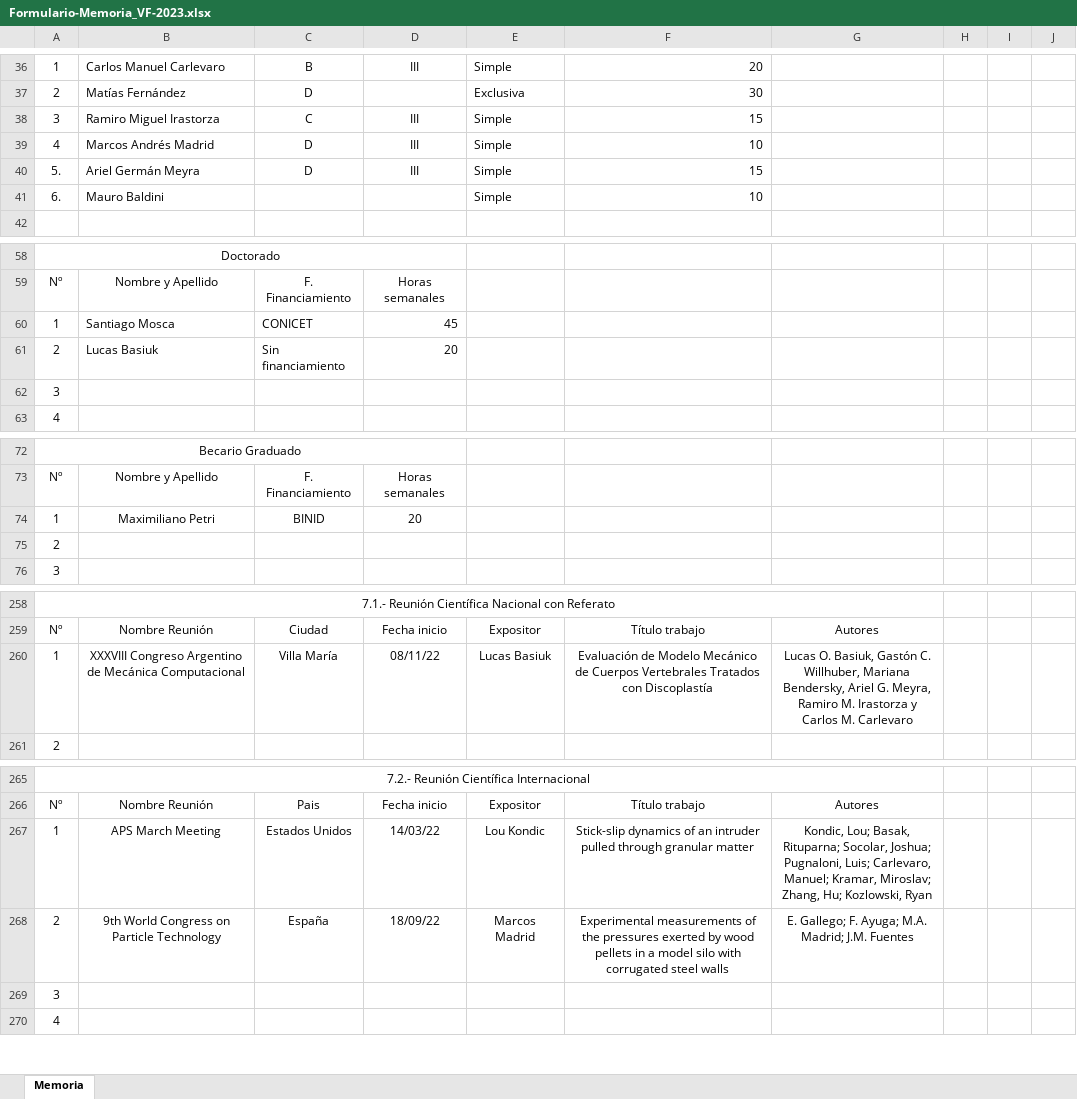
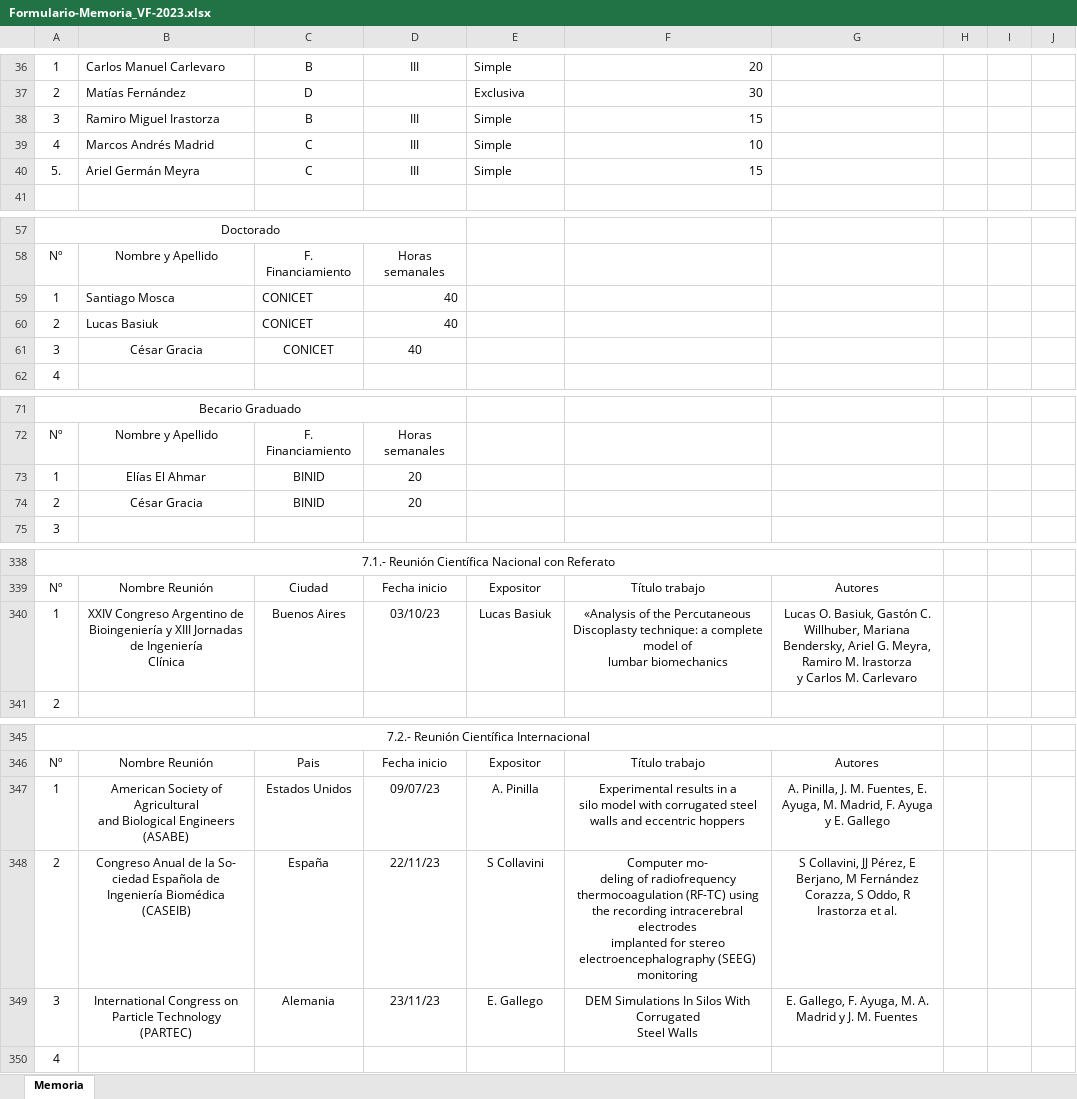
Before and after one commit to gmg-utn/memorias, an Excel workbook: 2023/Formulario-Memoria_VF-2023.xlsx, sheet Memoria, drawn as a sheet; only a part is shown, gaps mark what is left out; values as stored, in another font and other column widths than the file's, no borders; removed rows and columns are numbered as before the commit, all else as after; ↵ is a line break in a cell; the diff covers the shown part only; the diff names each change by its address in the sheet, - before the commit and + after, or states it on an @@ line.

```diff
--- a/2023/Formulario-Memoria_VF-2023.xlsx (sheet Memoria)
+++ b/2023/Formulario-Memoria_VF-2023.xlsx (sheet Memoria)
-C38: C
+C38: B
-C39:C40: D
+C39:C40: C
-row 41: 6. | Mauro Baldini |  |  | Simple | 10
-D59: 45
+D59: 40
-C60: Sin financiamiento
+C60: CONICET
-D60: 20
+D60: 40
-row 62: 3
+row 61: 3 | César Gracia | CONICET | 40
-B73: Maximiliano Petri
+B73: Elías El Ahmar
-row 75: 2
+row 74: 2 | César Gracia | BINID | 20
-B340: XXXVIII Congreso Argentino de Mecánica Computacional
+B340: XXIV Congreso Argentino de Bioingeniería y XIII Jornadas de Ingeniería ↵ Clínica
-C340: Villa María
+C340: Buenos Aires
-D340: 08/11/22
+D340: 03/10/23
-F340: Evaluación de Modelo Mecánico de Cuerpos Vertebrales Tratados con Discoplastía
+F340: «Analysis of the Percutaneous Discoplasty technique: a complete model of ↵ lumbar biomechanics
-G340: …M. Carlevaro
+G340: …M. Carlevaro
-B347: APS March Meeting
+B347: American Society of Agricultural ↵ and Biological Engineers (ASABE)
-D347: 14/03/22
+D347: 09/07/23
-E347: Lou Kondic
+E347: A. Pinilla
-F347: Stick-slip dynamics of an intruder pulled through granular matter
+F347: Experimental results in a ↵ silo model with corrugated steel walls and eccentric hoppers
-G347: Kondic, Lou; Basak, Rituparna; Socolar, Joshua; Pugnaloni, Luis; Carlevaro, Manuel; Kramar, Miroslav; Zhang, Hu; Kozlowski, Ryan
+G347: A. Pinilla, J. M. Fuentes, E. Ayuga, M. Madrid, F. Ayuga y E. Gallego
-B348: 9th World Congress on Particle Technology
+B348: Congreso Anual de la So- ↵ ciedad Española de Ingeniería Biomédica (CASEIB)
-D348: 18/09/22
+D348: 22/11/23
-E348: Marcos Madrid
+E348: S Collavini
-F348: Experimental measurements of the pressures exerted by wood pellets in a model silo with corrugated steel walls
+F348: Computer mo- ↵ deling of radiofrequency thermocoagulation (RF-TC) using the recording intracerebral electrodes ↵ implanted for stereo electroencephalography (SEEG) monitoring
-G348: E. Gallego; F. Ayuga; M.A. Madrid; J.M. Fuentes
+G348: S Collavini, JJ Pérez, E Berjano, M Fernández Corazza, S Oddo, R Irastorza et al.
-row 269: 3
+row 349: 3 | International Congress on Particle Technology (PARTEC) | Alemania | 23/11/23 | E. Gallego | DEM Simulations In Silos With Corrugated ↵ Steel Walls | E. Gallego, F. Ayuga, M. A. Madrid y J. M. Fuentes
```
Also changed, not shown: 106 added rows, 20 removed rows, 2 moved rows, 68 edited cells and merged cells elsewhere in this sheet, 3 other files.
